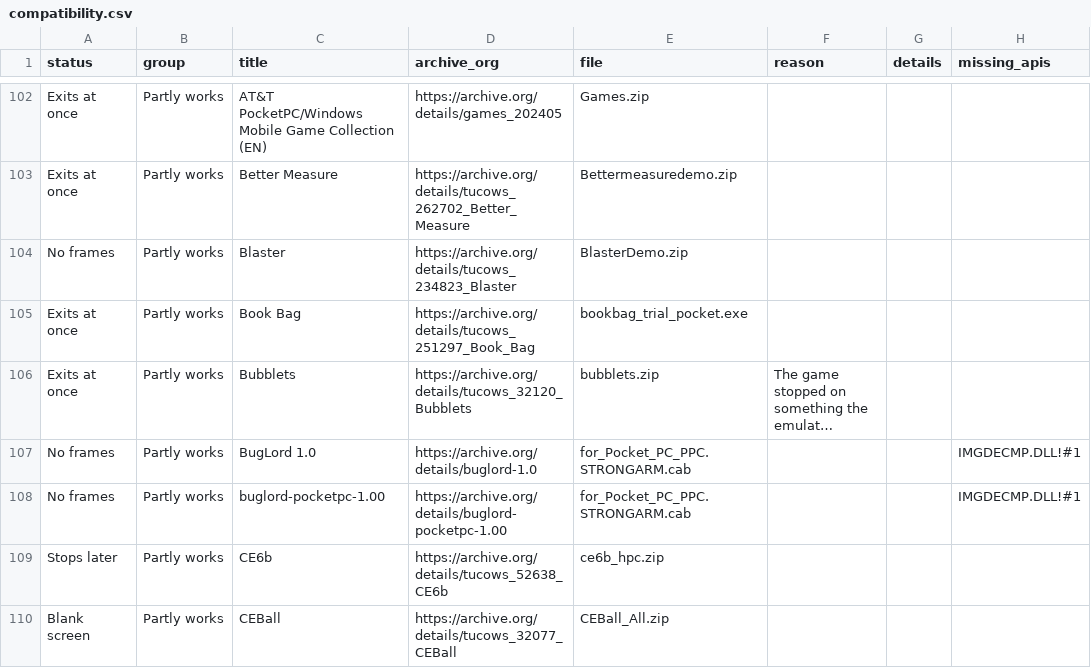
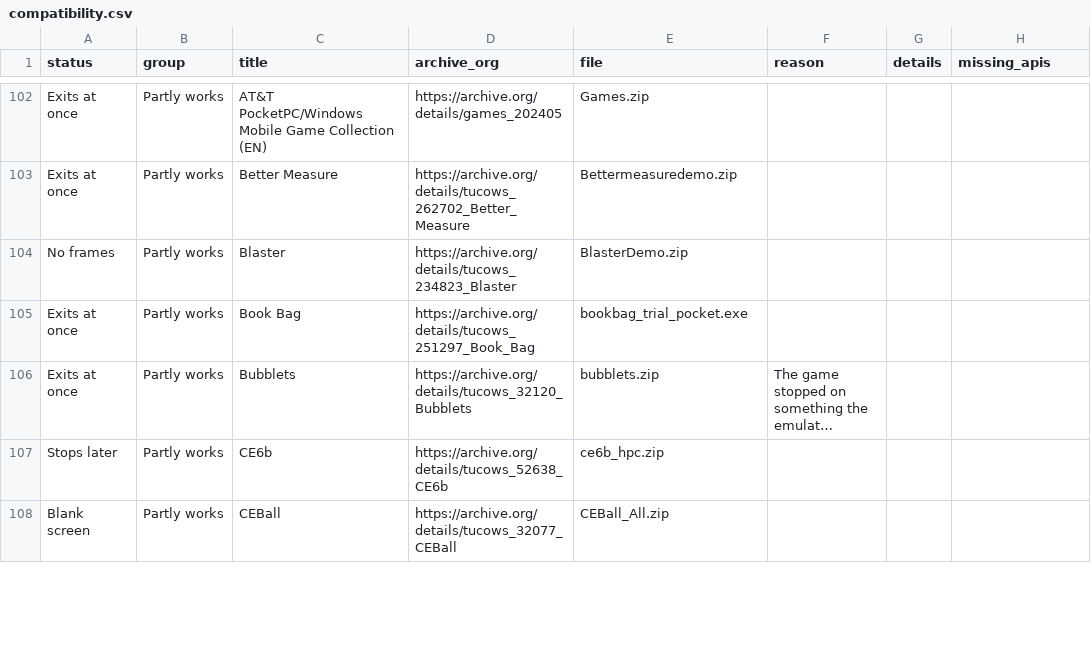
Before and after one commit to SzupoTseng/PocketPC3630, a CSV file: docs/compatibility.csv, drawn as a sheet; only a part is shown, gaps mark what is left out; long unchanged cells end in …; removed rows and columns are numbered as before the commit, all else as after; the diff covers the shown part only; the diff names each change by its address in the sheet, - before the commit and + after, or states it on an @@ line.

```diff
--- a/docs/compatibility.csv
+++ b/docs/compatibility.csv
-row 107: No frames | Partly works | BugLord 1.0 | https://archive.org/details/buglord-1.0 | for_Pocket_PC_PPC.STRONGARM.cab |  |  | IMGDECMP.DLL!#1
-row 108: No frames | Partly works | buglord-pocketpc-1.00 | https://archive.org/details/buglord-pocketpc-1.00 | for_Pocket_PC_PPC.STRONGARM.cab |  |  | IMGDECMP.DLL!#1
```
Also changed, not shown: 7 added rows, 5 removed rows and 9 edited cells elsewhere in this file, 12 other files.
